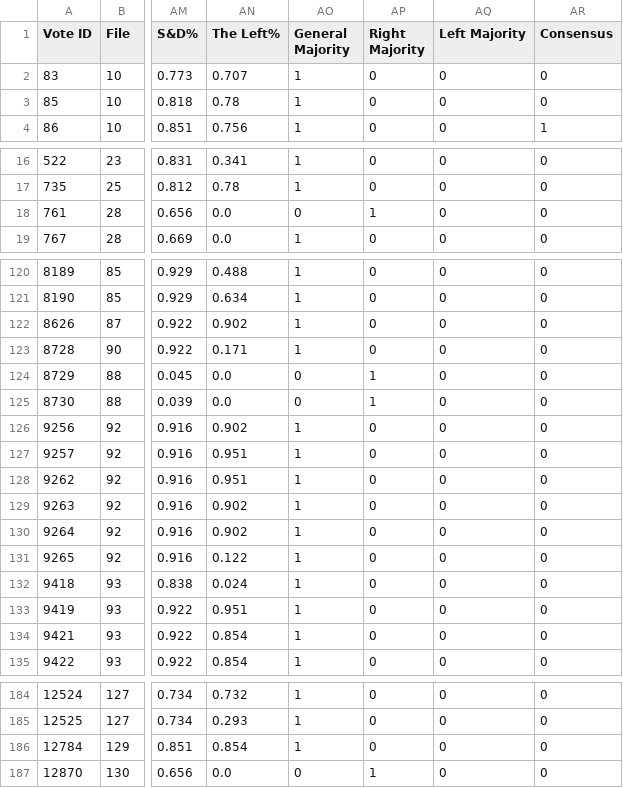
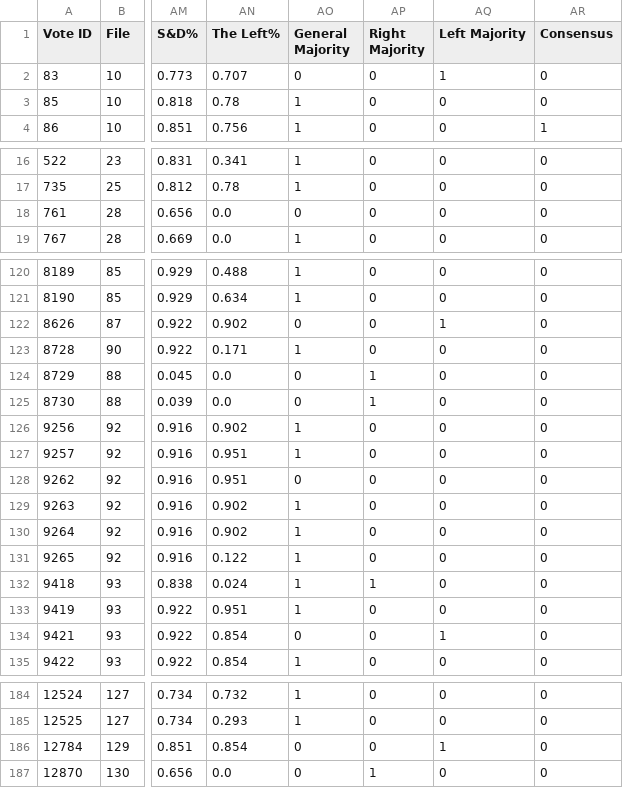
Before and after one commit to izu457/Thesis_Finetuning_GPT3.5_Political_Stance, a CSV file: data/voted_laws_consensus_EP9.csv, drawn as a sheet; only a part is shown, gaps mark what is left out; the diff covers the shown part only; the diff names each change by its address in the sheet, - before the commit and + after, or states it on an @@ line.

```diff
--- a/data/voted_laws_consensus_EP9.csv
+++ b/data/voted_laws_consensus_EP9.csv
-AO2 (General Majority): 1
+AO2 (General Majority): 0
-AQ2 (Left Majority): 0
+AQ2 (Left Majority): 1
-AP18 (Right Majority): 1
+AP18 (Right Majority): 0
-AO122 (General Majority): 1
+AO122 (General Majority): 0
-AQ122 (Left Majority): 0
+AQ122 (Left Majority): 1
-AO128 (General Majority): 1
+AO128 (General Majority): 0
-AP132 (Right Majority): 0
+AP132 (Right Majority): 1
-AO134 (General Majority): 1
+AO134 (General Majority): 0
-AQ134 (Left Majority): 0
+AQ134 (Left Majority): 1
-AO186 (General Majority): 1
+AO186 (General Majority): 0
-AQ186 (Left Majority): 0
+AQ186 (Left Majority): 1
```
Also changed, not shown: 15 edited cells elsewhere in this file, data/voted_laws_consensus_EP7.csv, data/voted_laws_consensus_EP8.csv, 2 other files.
